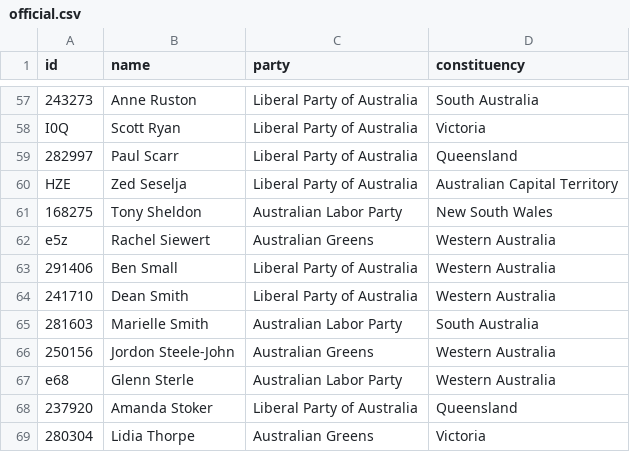
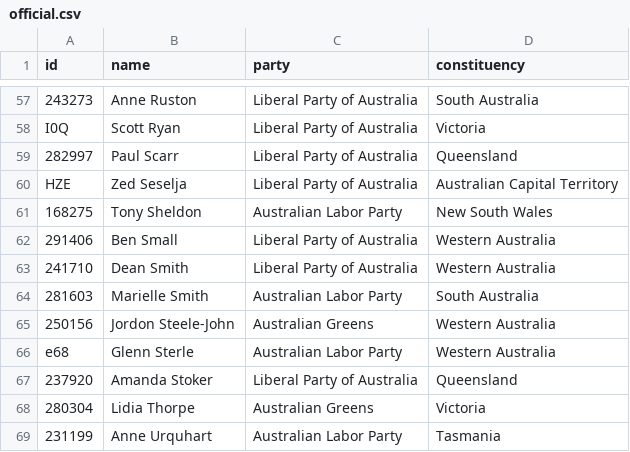
Before and after one commit to every-politician-scrapers/australia-senate, a CSV file: data/official.csv, drawn as a sheet; only a part is shown, gaps mark what is left out; the shorter side is filled out with more unchanged rows.

```diff
--- a/data/official.csv
+++ b/data/official.csv
@@ -61,3 +61,2 @@ HZE,Zed Seselja,Liberal Party of Australia,Australian Capital Territory
 168275,Tony Sheldon,Australian Labor Party,New South Wales
-e5z,Rachel Siewert,Australian Greens,Western Australia
 291406,Ben Small,Liberal Party of Australia,Western Australia
```
Also changed, not shown: 1 other file.
